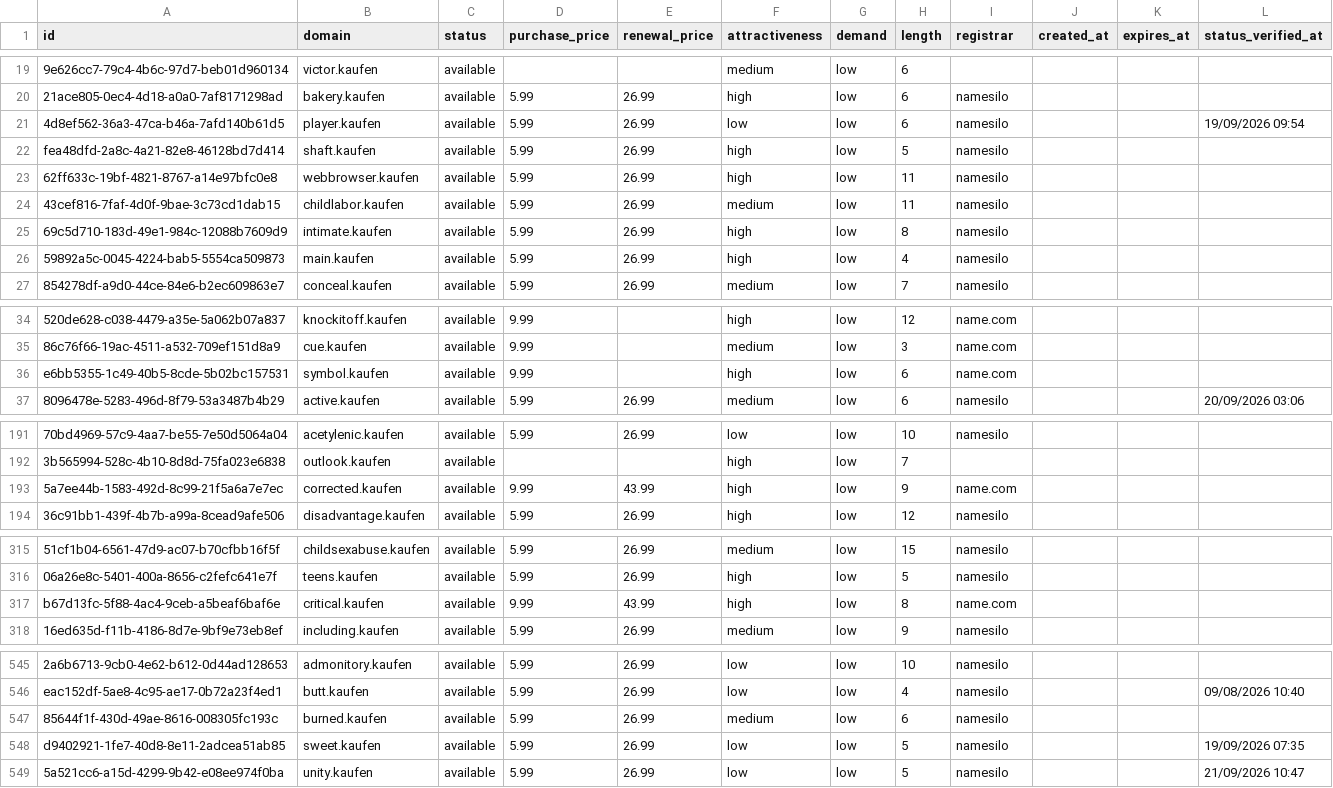
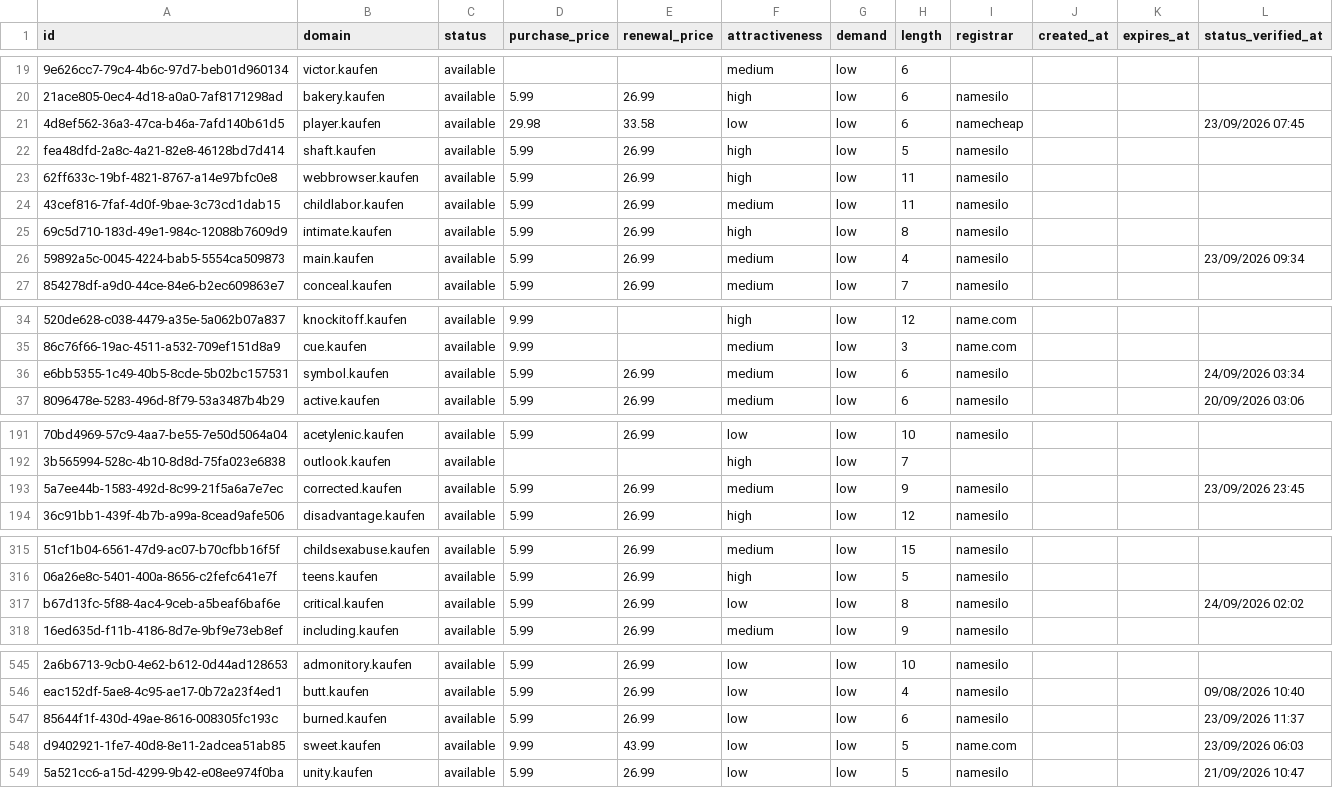
Before and after one commit to UniqueDomains/kaufen-oneword-domains, a CSV file: kaufen.csv, drawn as a sheet; only a part is shown, gaps mark what is left out; the diff covers the shown part only; the diff names each change by its address in the sheet, - before the commit and + after, or states it on an @@ line.

```diff
--- a/kaufen.csv
+++ b/kaufen.csv
-D21 (purchase_price): 5.99
+D21 (purchase_price): 29.98
-E21 (renewal_price): 26.99
+E21 (renewal_price): 33.58
-I21 (registrar): namesilo
+I21 (registrar): namecheap
-L21 (status_verified_at): 19/09/2026 09:54
+L21 (status_verified_at): 23/09/2026 07:45
-F26 (attractiveness): high
+F26 (attractiveness): medium
-L26 (status_verified_at): (empty)
+L26 (status_verified_at): 23/09/2026 09:34
-D36 (purchase_price): 9.99
+D36 (purchase_price): 5.99
-E36 (renewal_price): (empty)
+E36 (renewal_price): 26.99
-F36 (attractiveness): high
+F36 (attractiveness): medium
-I36 (registrar): name.com
+I36 (registrar): namesilo
-L36 (status_verified_at): (empty)
+L36 (status_verified_at): 24/09/2026 03:34
-D193 (purchase_price): 9.99
+D193 (purchase_price): 5.99
-E193 (renewal_price): 43.99
+E193 (renewal_price): 26.99
-F193 (attractiveness): high
+F193 (attractiveness): medium
-I193 (registrar): name.com
+I193 (registrar): namesilo
-L193 (status_verified_at): (empty)
+L193 (status_verified_at): 23/09/2026 23:45
-D317 (purchase_price): 9.99
+D317 (purchase_price): 5.99
-E317 (renewal_price): 43.99
+E317 (renewal_price): 26.99
-F317 (attractiveness): high
+F317 (attractiveness): low
-I317 (registrar): name.com
+I317 (registrar): namesilo
-L317 (status_verified_at): (empty)
+L317 (status_verified_at): 24/09/2026 02:02
-F547 (attractiveness): medium
+F547 (attractiveness): low
-L547 (status_verified_at): (empty)
+L547 (status_verified_at): 23/09/2026 11:37
-D548 (purchase_price): 5.99
+D548 (purchase_price): 9.99
-E548 (renewal_price): 26.99
+E548 (renewal_price): 43.99
-I548 (registrar): namesilo
+I548 (registrar): name.com
-L548 (status_verified_at): 19/09/2026 07:35
+L548 (status_verified_at): 23/09/2026 06:03
```
Also changed, not shown: 128 edited cells elsewhere in this file, 4 other files.
